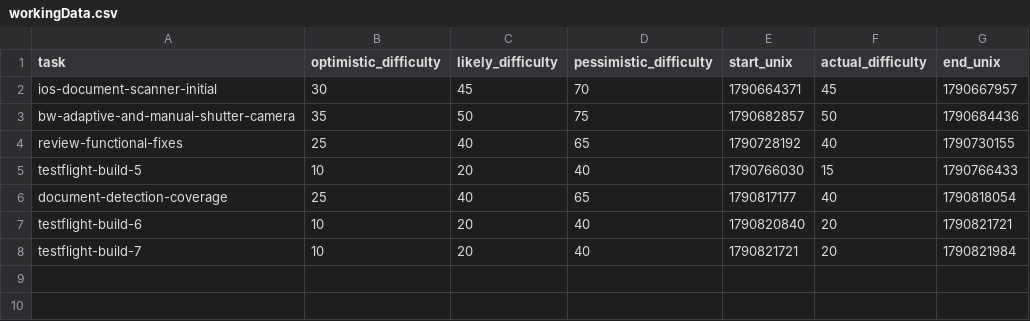
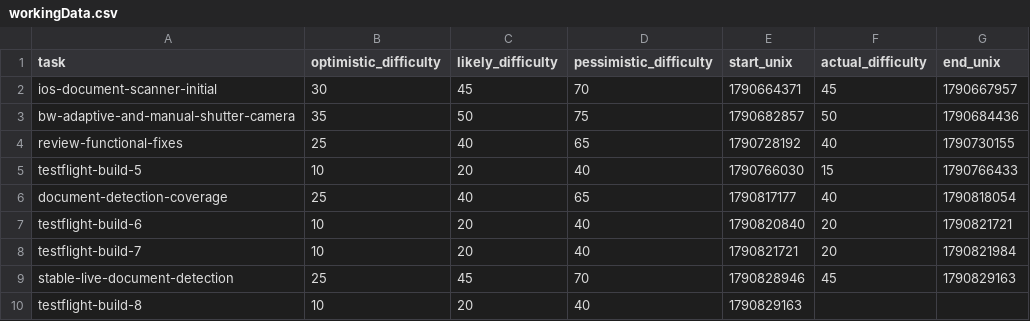
Before and after one commit to gomurin0428/DocScanner, a CSV file: workingData.csv, drawn as a sheet; the diff names each change by its address in the sheet, - before the commit and + after, or states it on an @@ line.

```diff
--- a/workingData.csv
+++ b/workingData.csv
+row 9: stable-live-document-detection | 25 | 45 | 70 | 1790828946 | 45 | 1790829163
+row 10: testflight-build-8 | 10 | 20 | 40 | 1790829163
```
Also changed, not shown: 10 other files.
